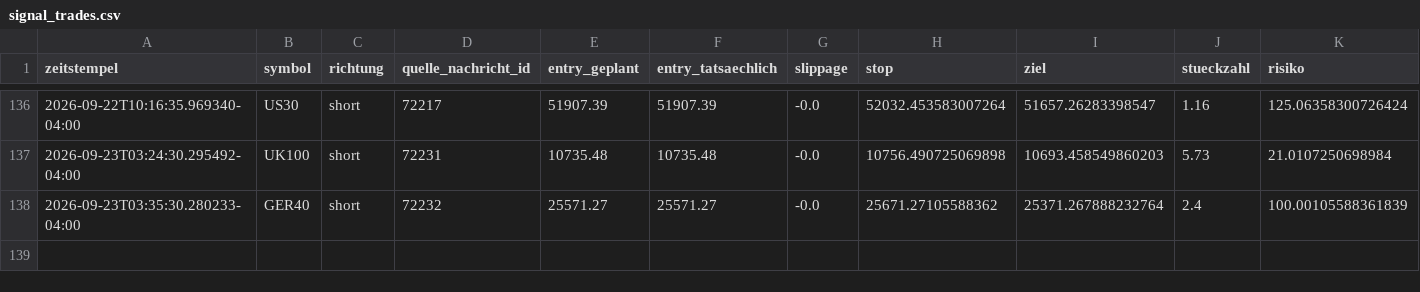
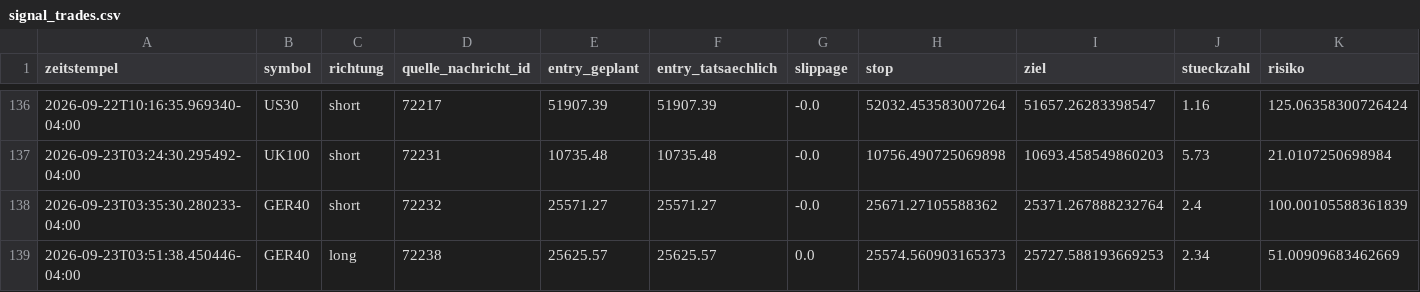
Before and after one commit to JonathanSube/trading-bot, a CSV file: signal_trades.csv, drawn as a sheet; only a part is shown, gaps mark what is left out; rows hold the shown columns only; the diff names each change by its address in the sheet, - before the commit and + after, or states it on an @@ line.

Commit message:
Signal-Bot-Lauf 2026-09-23T08:05:06Z

```diff
--- a/signal_trades.csv
+++ b/signal_trades.csv
+row 139: 2026-09-23T03:51:38.450446-04:00 | GER40 | long | 72238 | 25625.57 | 25625.57 | 0.0 | 25574.560903165373 | 25727.588193669253 | 2.34 | 51.00909683462669
```
Also changed, not shown: 1 other file.
